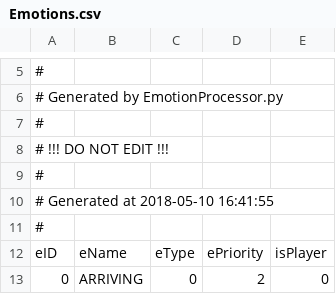
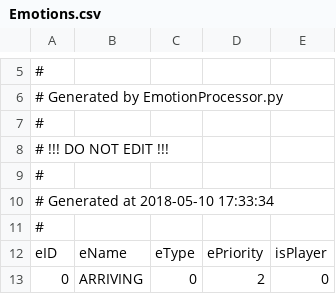
Before and after one commit to Kreyl/ArmletBT, a CSV file: MusicProcessor/Emotions.csv, drawn as a sheet; only a part is shown, gaps mark what is left out.

```diff
--- a/MusicProcessor/Emotions.csv
+++ b/MusicProcessor/Emotions.csv
@@ -9,3 +9,3 @@
 #
-# Generated at 2018-05-10 16:41:55
+# Generated at 2018-05-10 17:33:34
 #
```
Also changed, not shown: MusicProcessor/Reasons.csv, 1 other file.
